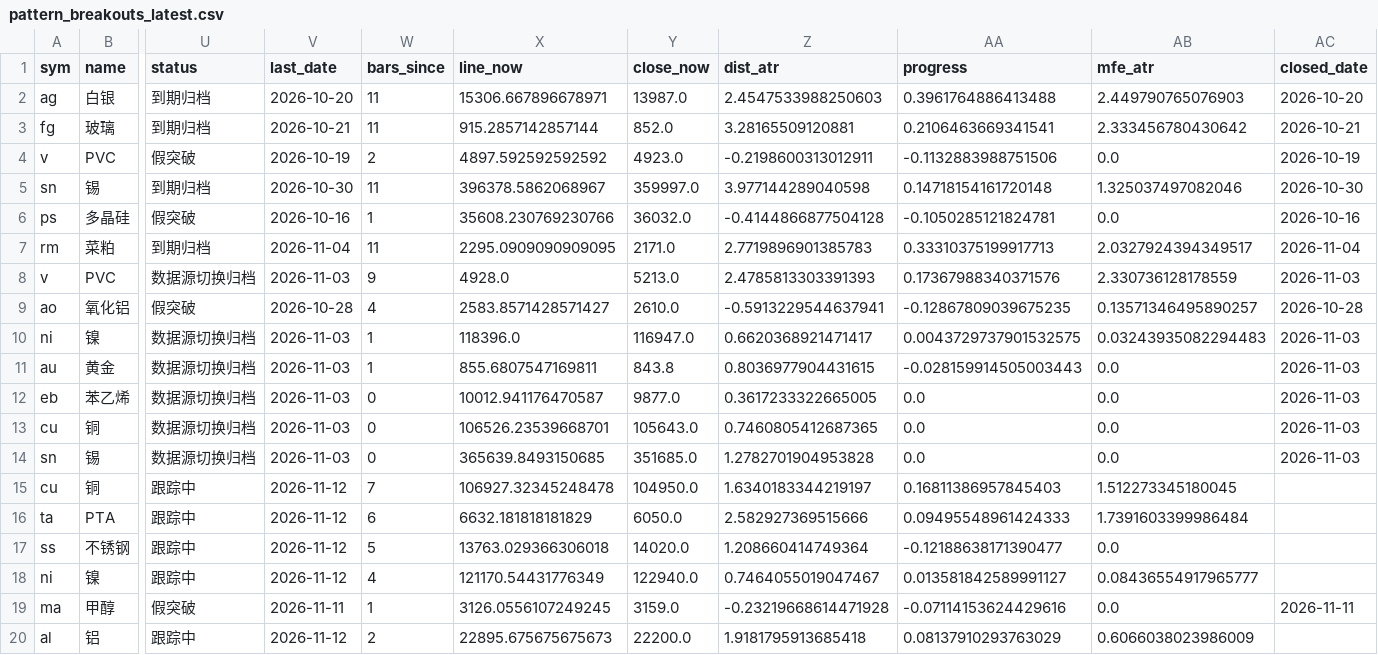
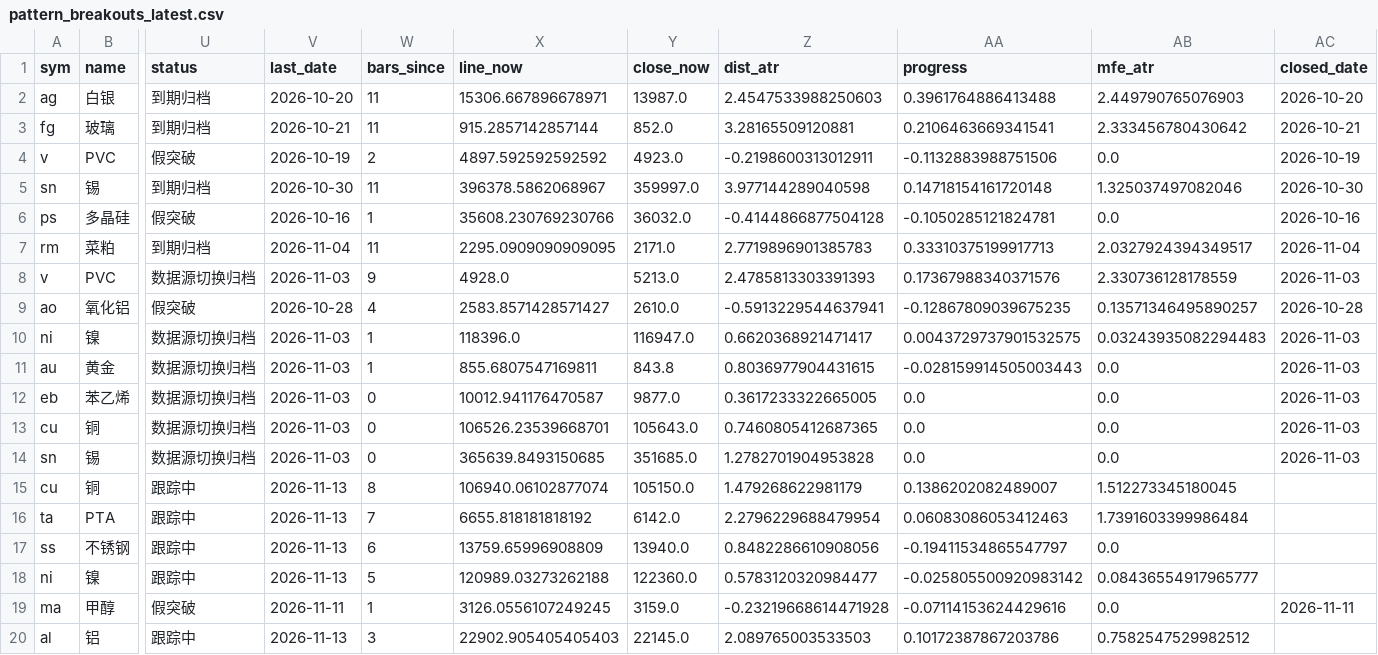
Before and after one commit to Jerry-HONK/futures-data, a CSV file: data/pattern_breakouts_latest.csv, drawn as a sheet; only a part is shown, gaps mark what is left out; the diff names each change by its address in the sheet, - before the commit and + after, or states it on an @@ line.

```diff
--- a/data/pattern_breakouts_latest.csv
+++ b/data/pattern_breakouts_latest.csv
-V15:V18 (last_date): 2026-11-12
+V15:V18 (last_date): 2026-11-13
-W15 (bars_since): 7
+W15 (bars_since): 8
-X15 (line_now): 106927.32345248478
+X15 (line_now): 106940.06102877074
-Y15 (close_now): 104950.0
+Y15 (close_now): 105150.0
-Z15 (dist_atr): 1.6340183344219197
+Z15 (dist_atr): 1.479268622981179
-AA15 (progress): 0.16811386957845403
+AA15 (progress): 0.1386202082489007
-W16 (bars_since): 6
+W16 (bars_since): 7
-X16 (line_now): 6632.181818181829
+X16 (line_now): 6655.818181818192
-Y16 (close_now): 6050.0
+Y16 (close_now): 6142.0
-Z16 (dist_atr): 2.582927369515666
+Z16 (dist_atr): 2.2796229688479954
-AA16 (progress): 0.09495548961424333
+AA16 (progress): 0.06083086053412463
-W17 (bars_since): 5
+W17 (bars_since): 6
-X17 (line_now): 13763.029366306018
+X17 (line_now): 13759.65996908809
-Y17 (close_now): 14020.0
+Y17 (close_now): 13940.0
-Z17 (dist_atr): 1.208660414749364
+Z17 (dist_atr): 0.8482286610908056
-AA17 (progress): -0.12188638171390477
+AA17 (progress): -0.19411534865547797
-W18 (bars_since): 4
+W18 (bars_since): 5
-X18 (line_now): 121170.54431776349
+X18 (line_now): 120989.03273262188
-Y18 (close_now): 122940.0
+Y18 (close_now): 122360.0
-Z18 (dist_atr): 0.7464055019047467
+Z18 (dist_atr): 0.5783120320984477
-AA18 (progress): 0.013581842589991127
+AA18 (progress): -0.025805500920983142
-V20 (last_date): 2026-11-12
+V20 (last_date): 2026-11-13
-W20 (bars_since): 2
+W20 (bars_since): 3
-X20 (line_now): 22895.675675675673
+X20 (line_now): 22902.905405405403
-Y20 (close_now): 22200.0
+Y20 (close_now): 22145.0
-Z20 (dist_atr): 1.9181795913685418
+Z20 (dist_atr): 2.089765003533503
-AA20 (progress): 0.08137910293763029
+AA20 (progress): 0.10172387867203786
-AB20 (mfe_atr): 0.6066038023986009
+AB20 (mfe_atr): 0.7582547529982512
```
Also changed, not shown: data/pattern_breakouts_weekly_latest.csv, data/pattern_hold_latest.csv, 7 other files.
